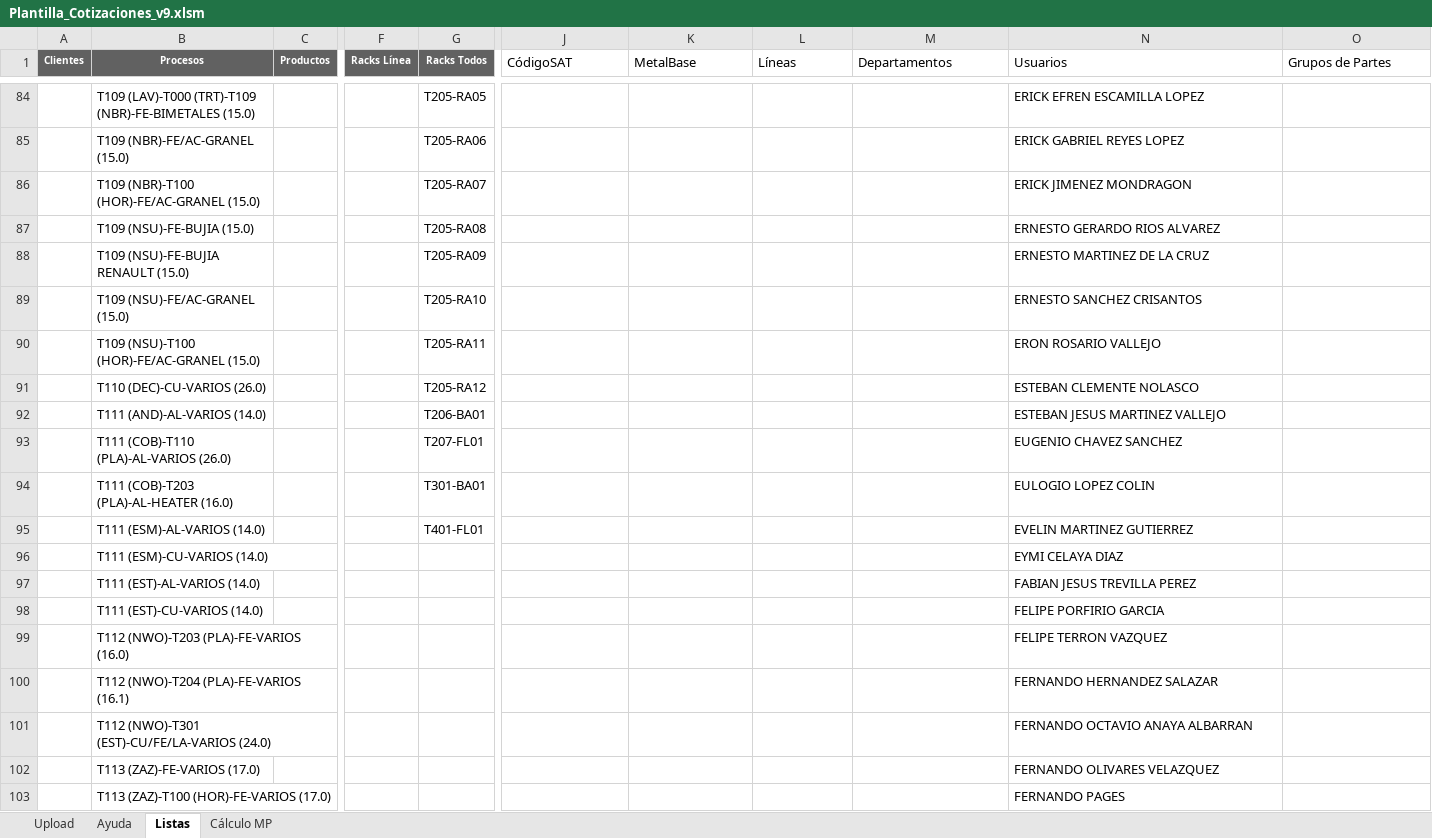
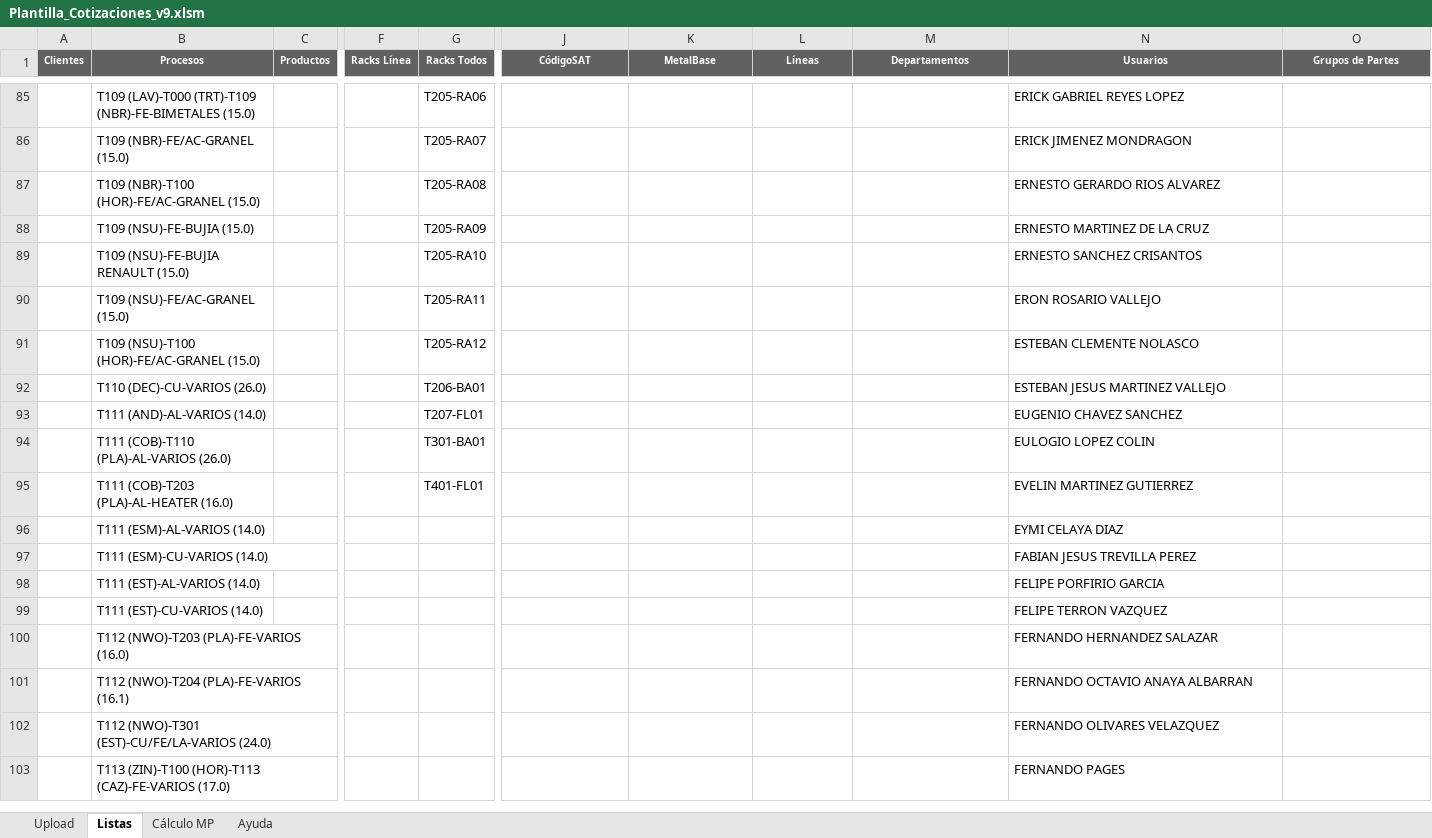
Before and after one commit to oviazcan/SteelheadAutomator, an Excel workbook: remote/templates/Plantilla_Cotizaciones_v9.xlsm, sheet Listas, drawn as a sheet; only a part is shown, gaps mark what is left out; values as stored, in another font and other column widths than the file's, no borders; removed rows and columns are numbered as before the commit, all else as after; rows hold the shown columns only; the diff covers the shown part only; the diff names each change by its address in the sheet, - before the commit and + after, or states it on an @@ line.

Commit message:
Plantilla v84_5 con Ayuda actualizada

```diff
--- a/remote/templates/Plantilla_Cotizaciones_v9.xlsm (sheet Listas)
+++ b/remote/templates/Plantilla_Cotizaciones_v9.xlsm (sheet Listas)
@@ sheet tab order changed: Upload | Listas | Cálculo MP | Ayuda @@
@@ J1:O1 fill: none → #616161, bold: off → on, text colour: black → #FFFFFF, text size: smaller, alignment: left → center @@
-G85 (Racks Todos): T205-RA05
+G85 (Racks Todos): T205-RA06
-N85 (Usuarios): ERICK EFREN ESCAMILLA LOPEZ
+N85 (Usuarios): ERICK GABRIEL REYES LOPEZ
-G86 (Racks Todos): T205-RA06
+G86 (Racks Todos): T205-RA07
-N86 (Usuarios): ERICK GABRIEL REYES LOPEZ
+N86 (Usuarios): ERICK JIMENEZ MONDRAGON
-G87 (Racks Todos): T205-RA07
+G87 (Racks Todos): T205-RA08
-N87 (Usuarios): ERICK JIMENEZ MONDRAGON
+N87 (Usuarios): ERNESTO GERARDO RIOS ALVAREZ
-G88 (Racks Todos): T205-RA08
+G88 (Racks Todos): T205-RA09
-N88 (Usuarios): ERNESTO GERARDO RIOS ALVAREZ
+N88 (Usuarios): ERNESTO MARTINEZ DE LA CRUZ
-G89 (Racks Todos): T205-RA09
+G89 (Racks Todos): T205-RA10
-N89 (Usuarios): ERNESTO MARTINEZ DE LA CRUZ
+N89 (Usuarios): ERNESTO SANCHEZ CRISANTOS
-G90 (Racks Todos): T205-RA10
+G90 (Racks Todos): T205-RA11
-N90 (Usuarios): ERNESTO SANCHEZ CRISANTOS
+N90 (Usuarios): ERON ROSARIO VALLEJO
-G91 (Racks Todos): T205-RA11
+G91 (Racks Todos): T205-RA12
-N91 (Usuarios): ERON ROSARIO VALLEJO
+N91 (Usuarios): ESTEBAN CLEMENTE NOLASCO
-G92 (Racks Todos): T205-RA12
+G92 (Racks Todos): T206-BA01
-N92 (Usuarios): ESTEBAN CLEMENTE NOLASCO
+N92 (Usuarios): ESTEBAN JESUS MARTINEZ VALLEJO
-G93 (Racks Todos): T206-BA01
+G93 (Racks Todos): T207-FL01
-N93 (Usuarios): ESTEBAN JESUS MARTINEZ VALLEJO
+N93 (Usuarios): EUGENIO CHAVEZ SANCHEZ
-G94 (Racks Todos): T207-FL01
+G94 (Racks Todos): T301-BA01
-N94 (Usuarios): EUGENIO CHAVEZ SANCHEZ
+N94 (Usuarios): EULOGIO LOPEZ COLIN
-G95 (Racks Todos): T301-BA01
+G95 (Racks Todos): T401-FL01
-N95 (Usuarios): EULOGIO LOPEZ COLIN
+N95 (Usuarios): EVELIN MARTINEZ GUTIERREZ
-G96 (Racks Todos): T401-FL01
+G96 (Racks Todos): (empty)
-N96 (Usuarios): EVELIN MARTINEZ GUTIERREZ
+N96 (Usuarios): EYMI CELAYA DIAZ
-N97 (Usuarios): EYMI CELAYA DIAZ
+N97 (Usuarios): FABIAN JESUS TREVILLA PEREZ
-N98 (Usuarios): FABIAN JESUS TREVILLA PEREZ
+N98 (Usuarios): FELIPE PORFIRIO GARCIA
-N99 (Usuarios): FELIPE PORFIRIO GARCIA
+N99 (Usuarios): FELIPE TERRON VAZQUEZ
-N100 (Usuarios): FELIPE TERRON VAZQUEZ
+N100 (Usuarios): FERNANDO HERNANDEZ SALAZAR
-N101 (Usuarios): FERNANDO HERNANDEZ SALAZAR
+N101 (Usuarios): FERNANDO OCTAVIO ANAYA ALBARRAN
-N102 (Usuarios): FERNANDO OCTAVIO ANAYA ALBARRAN
+N102 (Usuarios): FERNANDO OLIVARES VELAZQUEZ
-row 102:  | T113 (ZAZ)-FE-VARIOS (17.0) |  |  |  |  |  |  |  | FERNANDO OLIVARES VELAZQUEZ
-B103 (Procesos): T113 (ZAZ)-T100 (HOR)-FE-VARIOS (17.0)
+B103 (Procesos): T113 (ZIN)-T100 (HOR)-T113 (CAZ)-FE-VARIOS (17.0)
```
Also changed, not shown: 6 added rows, 5 removed rows and 92 edited cells elsewhere in this sheet, sheet Upload, sheet Cálculo MP, sheet Ayuda, formulas that keep their value, charts or pictures.
